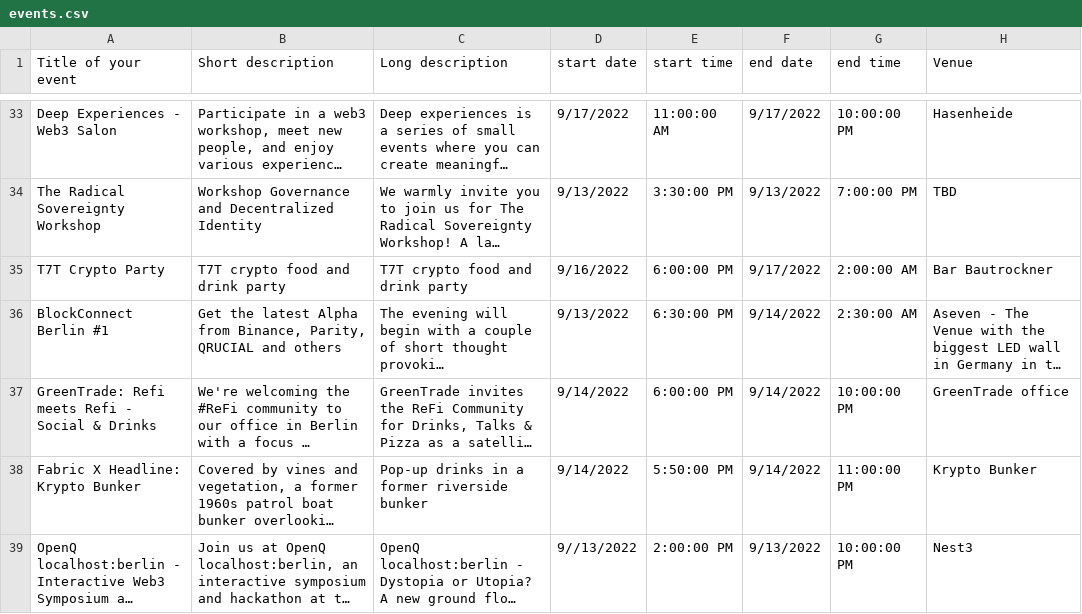
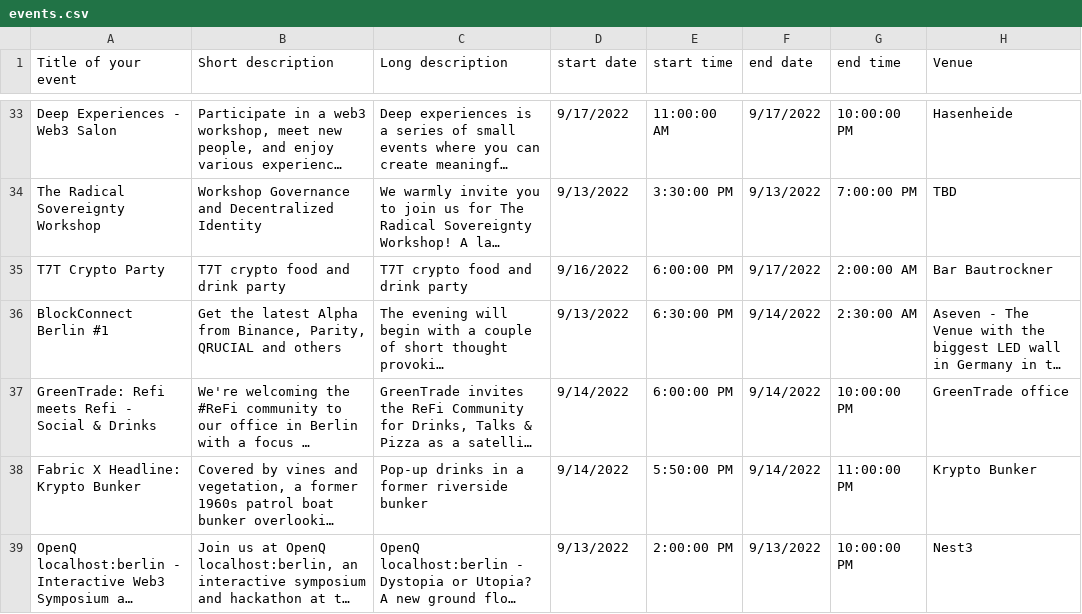
Before and after one commit to ligi/blockchainweek.berlin, a CSV file: events.csv, drawn as a sheet; only a part is shown, gaps mark what is left out; long unchanged cells end in …; the diff covers the shown part only; the diff names each change by its address in the sheet, - before the commit and + after, or states it on an @@ line.

Commit message:
Add files via upload

```diff
--- a/events.csv
+++ b/events.csv
-D39 (start date): 9//13/2022
+D39 (start date): 9/13/2022
```
Also changed, not shown: 10 edited cells elsewhere in this file.
